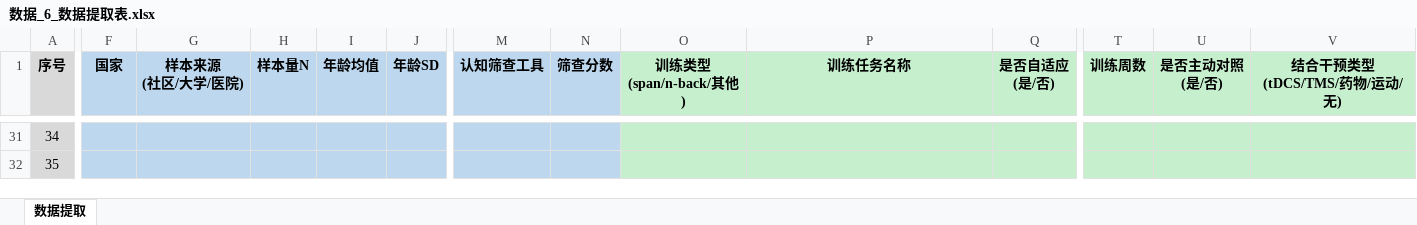
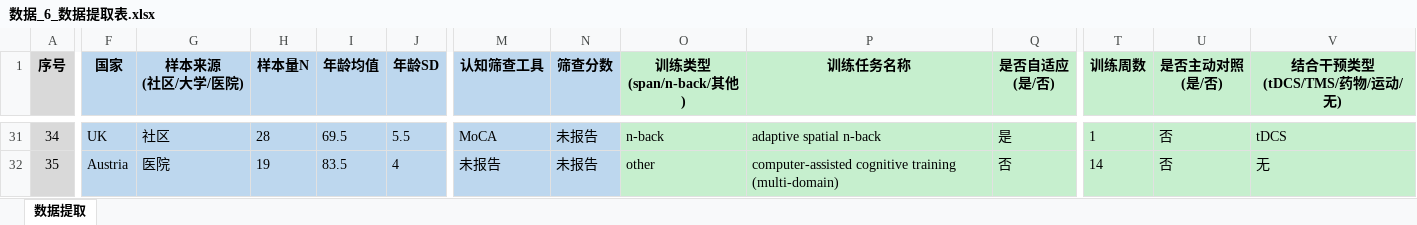
Before and after one commit to 007r007/meta-analysis-research, an Excel workbook: projects/paper-01/04-extract/数据_6_数据提取表.xlsx, sheet 数据提取, drawn as a sheet; only a part is shown, gaps mark what is left out; values as stored, in another font and other column widths than the file's, no borders; the diff covers the shown part only; the diff names each change by its address in the sheet, - before the commit and + after, or states it on an @@ line.

```diff
--- a/projects/paper-01/04-extract/数据_6_数据提取表.xlsx (sheet 数据提取)
+++ b/projects/paper-01/04-extract/数据_6_数据提取表.xlsx (sheet 数据提取)
-F31 (国家): (empty)
+F31 (国家): UK
-G31 (样本来源 (社区/大学/医院)): (empty)
+G31 (样本来源 (社区/大学/医院)): 社区
-H31 (样本量N): (empty)
+H31 (样本量N): 28
-I31 (年龄均值): (empty)
+I31 (年龄均值): 69.5
-J31 (年龄SD): (empty)
+J31 (年龄SD): 5.5
-M31 (认知筛查工具): (empty)
+M31 (认知筛查工具): MoCA
-N31:N32 (筛查分数): (empty)
+N31:N32 (筛查分数): 未报告
-O31 (训练类型 (span/n-back/其他)): (empty)
+O31 (训练类型 (span/n-back/其他)): n-back
-P31 (训练任务名称): (empty)
+P31 (训练任务名称): adaptive spatial n-back
-Q31 (是否自适应 (是/否)): (empty)
+Q31 (是否自适应 (是/否)): 是
-T31 (训练周数): (empty)
+T31 (训练周数): 1
-U31:U32 (是否主动对照 (是/否)): (empty)
+U31:U32 (是否主动对照 (是/否)): 否
-V31 (结合干预类型 (tDCS/TMS/药物/运动/无)): (empty)
+V31 (结合干预类型 (tDCS/TMS/药物/运动/无)): tDCS
-F32 (国家): (empty)
+F32 (国家): Austria
-G32 (样本来源 (社区/大学/医院)): (empty)
+G32 (样本来源 (社区/大学/医院)): 医院
-H32 (样本量N): (empty)
+H32 (样本量N): 19
-I32 (年龄均值): (empty)
+I32 (年龄均值): 83.5
-J32 (年龄SD): (empty)
+J32 (年龄SD): 4
-M32 (认知筛查工具): (empty)
+M32 (认知筛查工具): 未报告
-O32 (训练类型 (span/n-back/其他)): (empty)
+O32 (训练类型 (span/n-back/其他)): other
-P32 (训练任务名称): (empty)
+P32 (训练任务名称): computer-assisted cognitive training (multi-domain)
-Q32 (是否自适应 (是/否)): (empty)
+Q32 (是否自适应 (是/否)): 否
-T32 (训练周数): (empty)
+T32 (训练周数): 14
-V32 (结合干预类型 (tDCS/TMS/药物/运动/无)): (empty)
+V32 (结合干预类型 (tDCS/TMS/药物/运动/无)): 无
```
Also changed, not shown: 890 edited cells elsewhere in this sheet, 1 other file.
